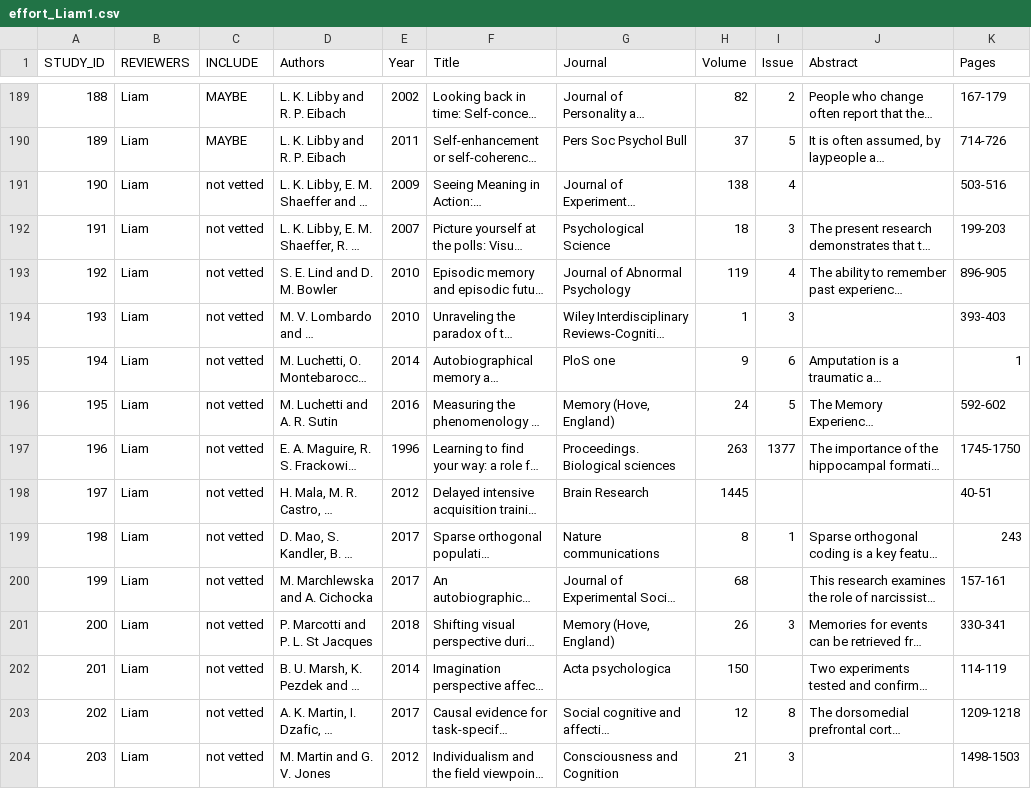
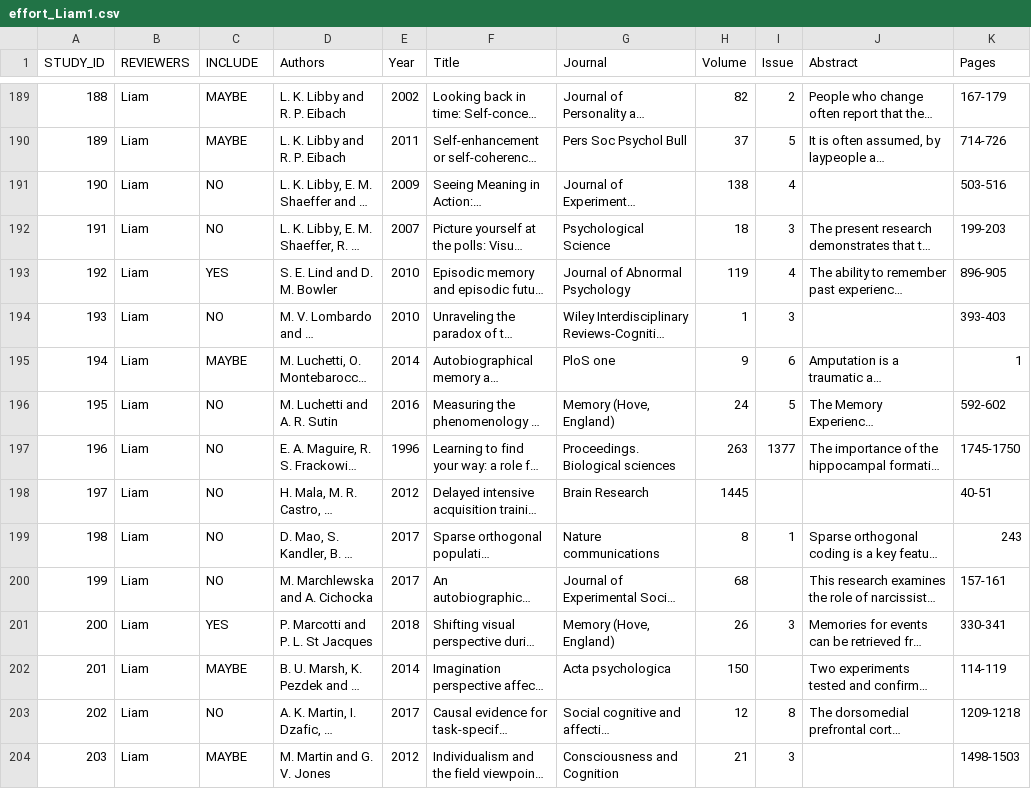
Before and after one commit to L-Marley/VP_Meta-Analysis, a CSV file: Screening/effort_Liam1.csv, drawn as a sheet; only a part is shown, gaps mark what is left out; long unchanged cells end in …; the diff covers the shown part only; the diff names each change by its address in the sheet, - before the commit and + after, or states it on an @@ line.

Commit message:
Completed initial screening pass. In sum, issues were found with multiple abstracts missing so more online searching was involved than intended.
Furthermore, based on the abstracts I've read so far our coding scheme may need revising considerably.

Amendment: This initial pass was only for the journal articles.

```diff
--- a/Screening/effort_Liam1.csv
+++ b/Screening/effort_Liam1.csv
-C191:C192 (INCLUDE): not vetted
+C191:C192 (INCLUDE): NO
-C193 (INCLUDE): not vetted
+C193 (INCLUDE): YES
-C194 (INCLUDE): not vetted
+C194 (INCLUDE): NO
-C195 (INCLUDE): not vetted
+C195 (INCLUDE): MAYBE
-C196:C200 (INCLUDE): not vetted
+C196:C200 (INCLUDE): NO
-C201 (INCLUDE): not vetted
+C201 (INCLUDE): YES
-C202 (INCLUDE): not vetted
+C202 (INCLUDE): MAYBE
-C203 (INCLUDE): not vetted
+C203 (INCLUDE): NO
-C204 (INCLUDE): not vetted
+C204 (INCLUDE): MAYBE
```
Also changed, not shown: 143 edited cells elsewhere in this file.
